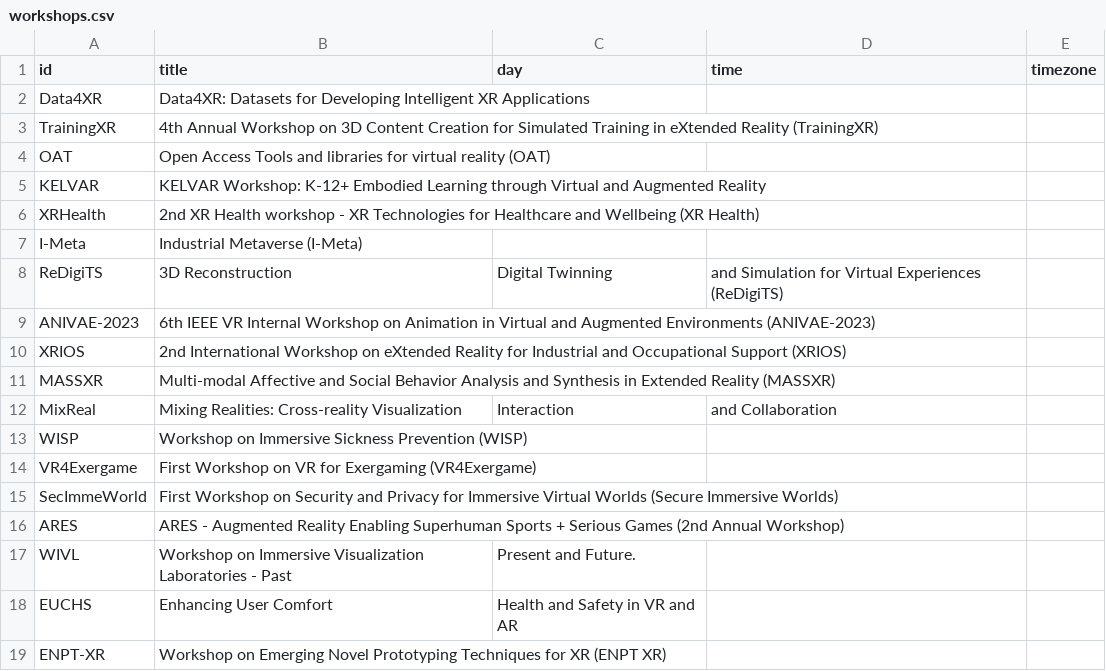
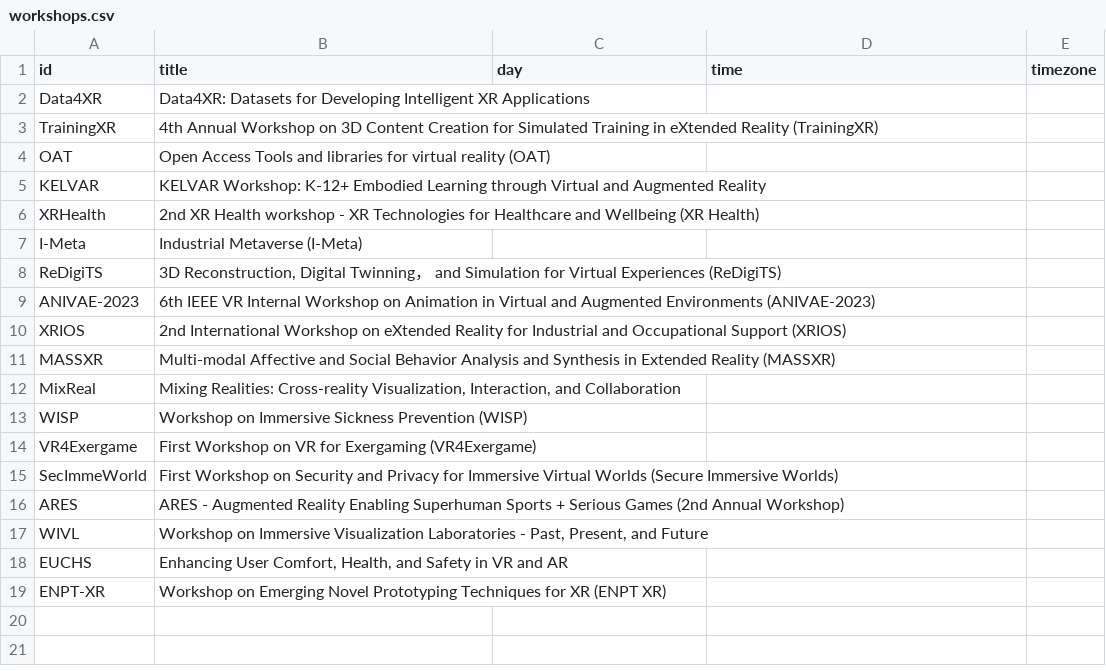
Before and after one commit to ieeevr/2024-test, a CSV file: _data/workshops.csv, drawn as a sheet.

Commit message:
modi worhshop list

```diff
--- a/_data/workshops.csv
+++ b/_data/workshops.csv
@@ -7,3 +7,3 @@ XRHealth,2nd XR Health workshop - XR Technologies for Healthcare and Wellbeing (
 I-Meta,Industrial Metaverse (I-Meta),,,
-ReDigiTS,3D Reconstruction, Digital Twinning, and Simulation for Virtual Experiences (ReDigiTS),,,
+ReDigiTS,"3D Reconstruction, Digital Twinning， and Simulation for Virtual Experiences (ReDigiTS)",,,
 ANIVAE-2023,6th IEEE VR Internal Workshop on Animation in Virtual and Augmented Environments (ANIVAE-2023),,,
@@ -11,3 +11,3 @@ XRIOS,2nd International Workshop on eXtended Reality for Industrial and Occupati
 MASSXR,Multi-modal Affective and Social Behavior Analysis and Synthesis in Extended Reality (MASSXR),,,
-MixReal,Mixing Realities: Cross-reality Visualization, Interaction, and Collaboration,,,
+MixReal,"Mixing Realities: Cross-reality Visualization, Interaction, and Collaboration",,,
 WISP,Workshop on Immersive Sickness Prevention (WISP),,,
@@ -16,4 +16,4 @@ SecImmeWorld,First Workshop on Security and Privacy for Immersive Virtual Worlds
 ARES,ARES - Augmented Reality Enabling Superhuman Sports + Serious Games (2nd Annual Workshop),,,
-WIVL,Workshop on Immersive Visualization Laboratories - Past, Present and Future. ,,,
-EUCHS,Enhancing User Comfort, Health and Safety in VR and AR,,,
+WIVL,"Workshop on Immersive Visualization Laboratories - Past, Present, and Future" ,,,
+EUCHS,"Enhancing User Comfort, Health, and Safety in VR and AR",,,
 ENPT-XR,Workshop on Emerging Novel Prototyping Techniques for XR (ENPT XR) ,,,
```
